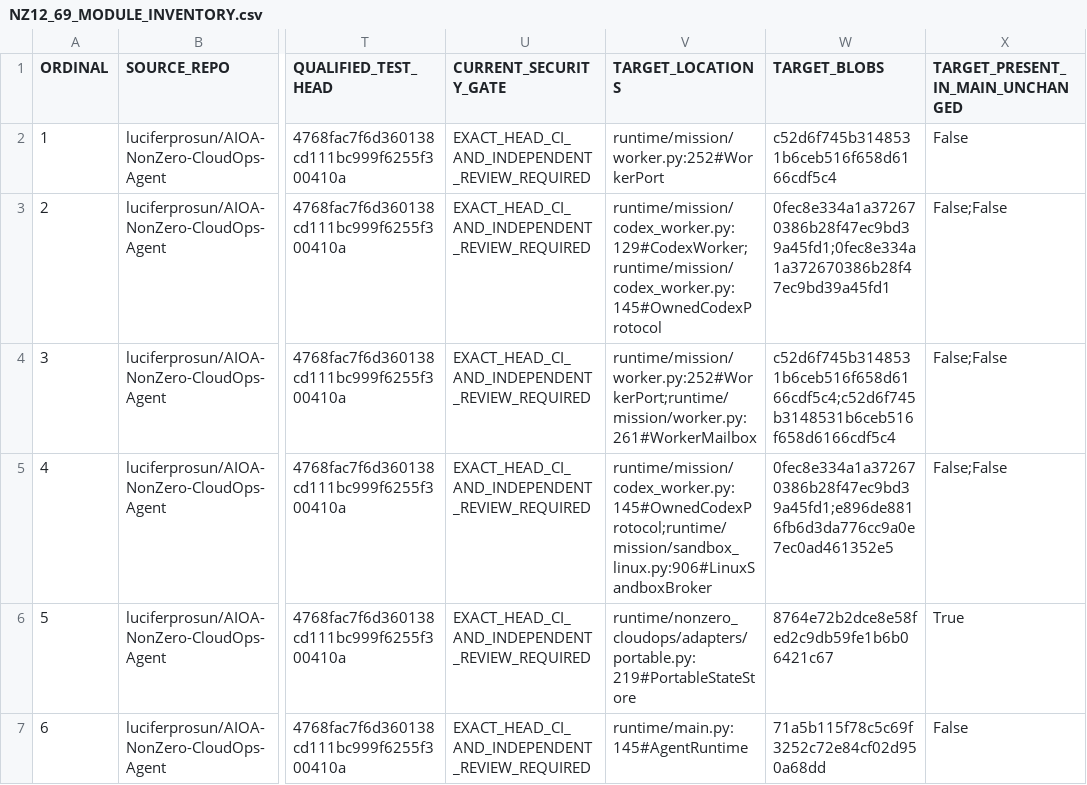
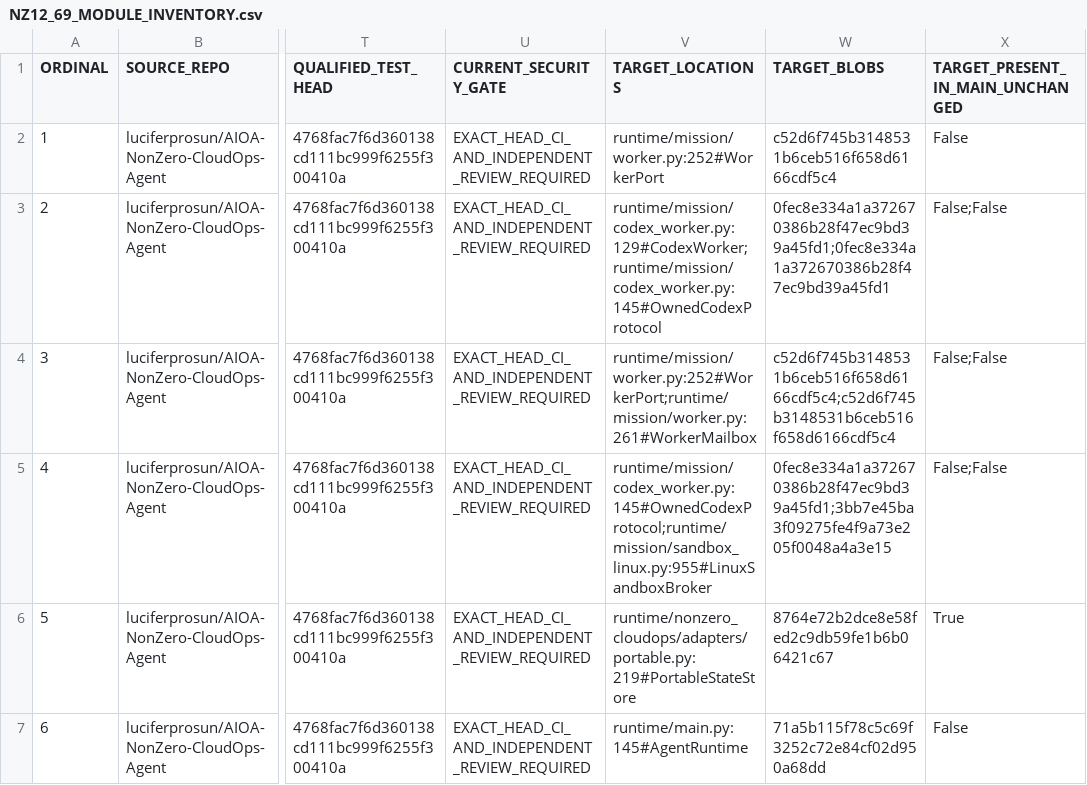
Before and after one commit to luciferprosun/AIOA-spArkHAT, a CSV file: docs/unification/NZ12_69_MODULE_INVENTORY.csv, drawn as a sheet; only a part is shown, gaps mark what is left out; the diff covers the shown part only; the diff names each change by its address in the sheet, - before the commit and + after, or states it on an @@ line.

```diff
--- a/docs/unification/NZ12_69_MODULE_INVENTORY.csv
+++ b/docs/unification/NZ12_69_MODULE_INVENTORY.csv
-V5 (TARGET_LOCATIONS): runtime/mission/codex_worker.py:145#OwnedCodexProtocol;runtime/mission/sandbox_linux.py:906#LinuxSandboxBroker
+V5 (TARGET_LOCATIONS): runtime/mission/codex_worker.py:145#OwnedCodexProtocol;runtime/mission/sandbox_linux.py:955#LinuxSandboxBroker
-W5 (TARGET_BLOBS): 0fec8e334a1a372670386b28f47ec9bd39a45fd1;e896de8816fb6d3da776cc9a0e7ec0ad461352e5
+W5 (TARGET_BLOBS): 0fec8e334a1a372670386b28f47ec9bd39a45fd1;3bb7e45ba3f09275fe4f9a73e205f0048a4a3e15
```
Also changed, not shown: 18 edited cells elsewhere in this file, 10 other files.
